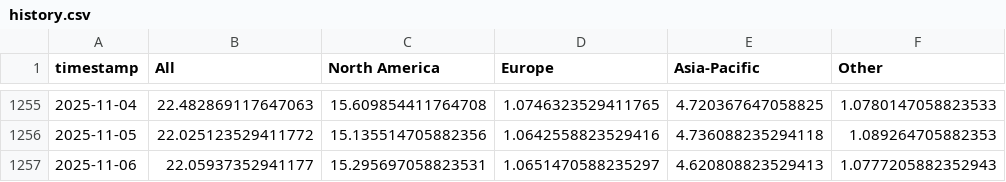
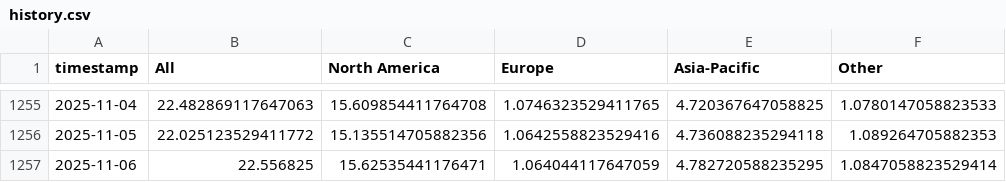
Before and after one commit to leavesnbeans/gaming-index, a CSV file: history.csv, drawn as a sheet; only a part is shown, gaps mark what is left out.

```diff
--- a/history.csv
+++ b/history.csv
@@ -1256,2 +1256,2 @@ timestamp,All,North America,Europe,Asia-Pacific,Other
 2025-11-05,22.025123529411772,15.135514705882356,1.0642558823529416,4.736088235294118,1.089264705882353
-2025-11-06,22.05937352941177,15.295697058823531,1.0651470588235297,4.620808823529413,1.0777205882352943
+2025-11-06,22.556825,15.62535441176471,1.064044117647059,4.782720588235295,1.0847058823529414
```
Also changed, not shown: 1 other file.
